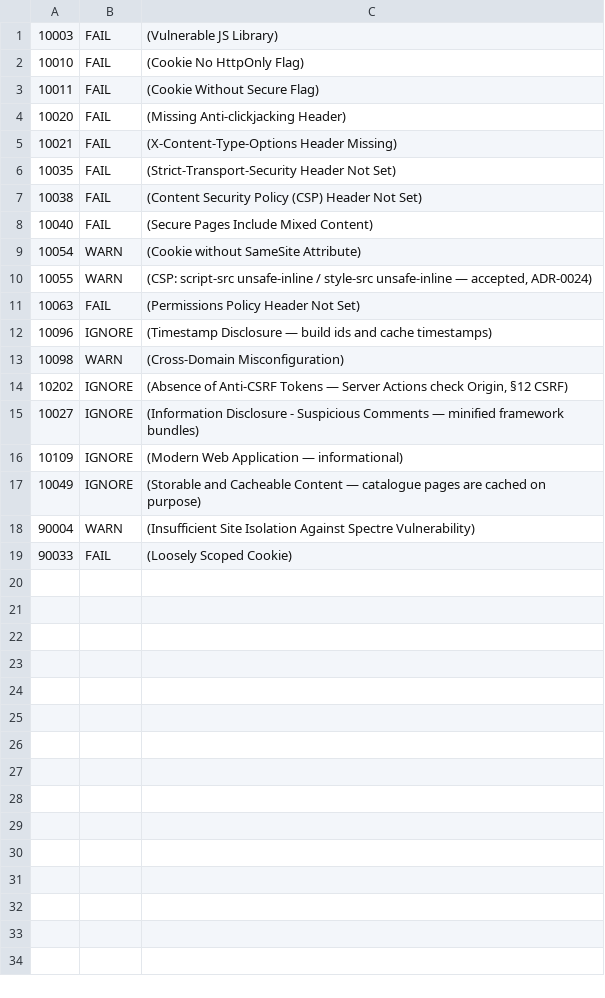
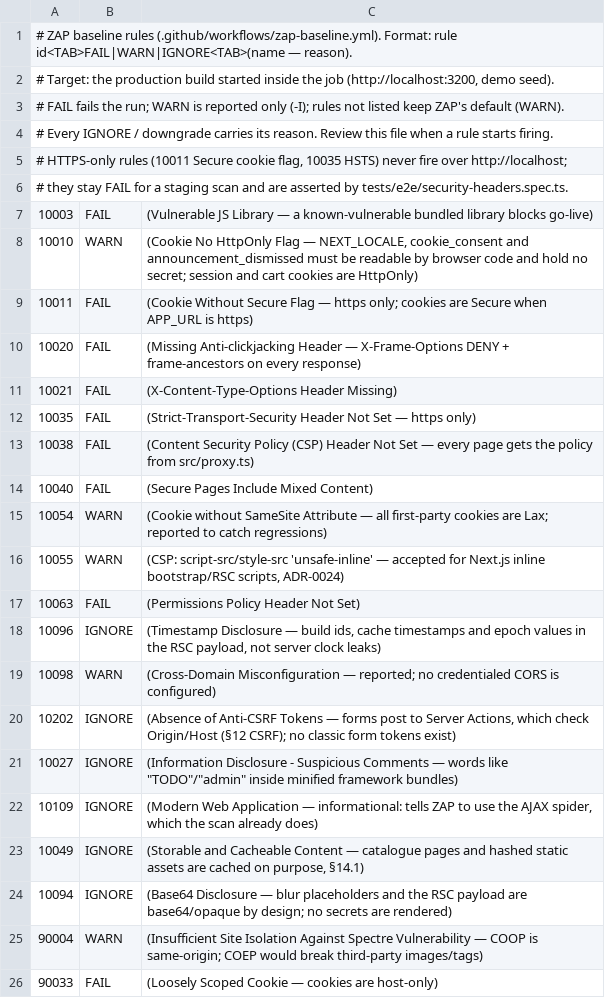
Before and after one commit to tandeptrai98dl/perfume, a TSV file: .zap/rules.tsv, drawn as a sheet.

```diff
--- a/.zap/rules.tsv
+++ b/.zap/rules.tsv
@@ -1,19 +1,26 @@
-10003	FAIL	(Vulnerable JS Library)
-10010	FAIL	(Cookie No HttpOnly Flag)
-10011	FAIL	(Cookie Without Secure Flag)
-10020	FAIL	(Missing Anti-clickjacking Header)
+# ZAP baseline rules (.github/workflows/zap-baseline.yml). Format: rule id<TAB>FAIL|WARN|IGNORE<TAB>(name — reason).
+# Target: the production build started inside the job (http://localhost:3200, demo seed).
+# FAIL fails the run; WARN is reported only (-I); rules not listed keep ZAP's default (WARN).
+# Every IGNORE / downgrade carries its reason. Review this file when a rule starts firing.
+# HTTPS-only rules (10011 Secure cookie flag, 10035 HSTS) never fire over http://localhost;
+# they stay FAIL for a staging scan and are asserted by tests/e2e/security-headers.spec.ts.
+10003	FAIL	(Vulnerable JS Library — a known-vulnerable bundled library blocks go-live)
+10010	WARN	(Cookie No HttpOnly Flag — NEXT_LOCALE, cookie_consent and announcement_dismissed must be readable by browser code and hold no secret; session and cart cookies are HttpOnly)
+10011	FAIL	(Cookie Without Secure Flag — https only; cookies are Secure when APP_URL is https)
+10020	FAIL	(Missing Anti-clickjacking Header — X-Frame-Options DENY + frame-ancestors on every response)
 10021	FAIL	(X-Content-Type-Options Header Missing)
-10035	FAIL	(Strict-Transport-Security Header Not Set)
-10038	FAIL	(Content Security Policy (CSP) Header Not Set)
+10035	FAIL	(Strict-Transport-Security Header Not Set — https only)
+10038	FAIL	(Content Security Policy (CSP) Header Not Set — every page gets the policy from src/proxy.ts)
 10040	FAIL	(Secure Pages Include Mixed Content)
-10054	WARN	(Cookie without SameSite Attribute)
-10055	WARN	(CSP: script-src unsafe-inline / style-src unsafe-inline — accepted, ADR-0024)
+10054	WARN	(Cookie without SameSite Attribute — all first-party cookies are Lax; reported to catch regressions)
+10055	WARN	(CSP: script-src/style-src 'unsafe-inline' — accepted for Next.js inline bootstrap/RSC scripts, ADR-0024)
 10063	FAIL	(Permissions Policy Header Not Set)
-10096	IGNORE	(Timestamp Disclosure — build ids and cache timestamps)
-10098	WARN	(Cross-Domain Misconfiguration)
-10202	IGNORE	(Absence of Anti-CSRF Tokens — Server Actions check Origin, §12 CSRF)
-10027	IGNORE	(Information Disclosure - Suspicious Comments — minified framework bundles)
-10109	IGNORE	(Modern Web Application — informational)
-10049	IGNORE	(Storable and Cacheable Content — catalogue pages are cached on purpose)
-90004	WARN	(Insufficient Site Isolation Against Spectre Vulnerability)
-90033	FAIL	(Loosely Scoped Cookie)
+10096	IGNORE	(Timestamp Disclosure — build ids, cache timestamps and epoch values in the RSC payload, not server clock leaks)
+10098	WARN	(Cross-Domain Misconfiguration — reported; no credentialed CORS is configured)
+10202	IGNORE	(Absence of Anti-CSRF Tokens — forms post to Server Actions, which check Origin/Host (§12 CSRF); no classic form tokens exist)
+10027	IGNORE	(Information Disclosure - Suspicious Comments — words like "TODO"/"admin" inside minified framework bundles)
+10109	IGNORE	(Modern Web Application — informational: tells ZAP to use the AJAX spider, which the scan already does)
+10049	IGNORE	(Storable and Cacheable Content — catalogue pages and hashed static assets are cached on purpose, §14.1)
+10094	IGNORE	(Base64 Disclosure — blur placeholders and the RSC payload are base64/opaque by design; no secrets are rendered)
+90004	WARN	(Insufficient Site Isolation Against Spectre Vulnerability — COOP is same-origin; COEP would break third-party images/tags)
+90033	FAIL	(Loosely Scoped Cookie — cookies are host-only)
```
Also changed, not shown: 13 other files.
